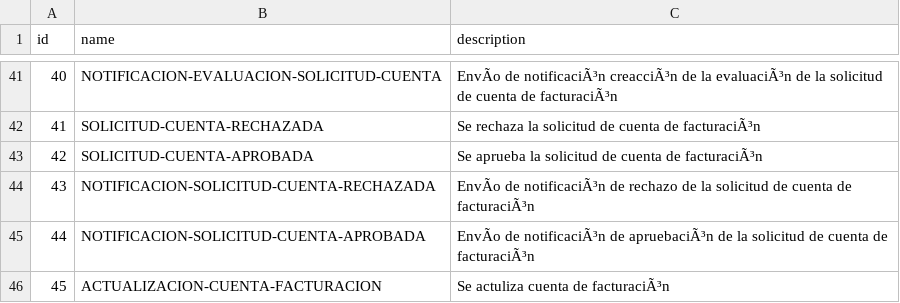
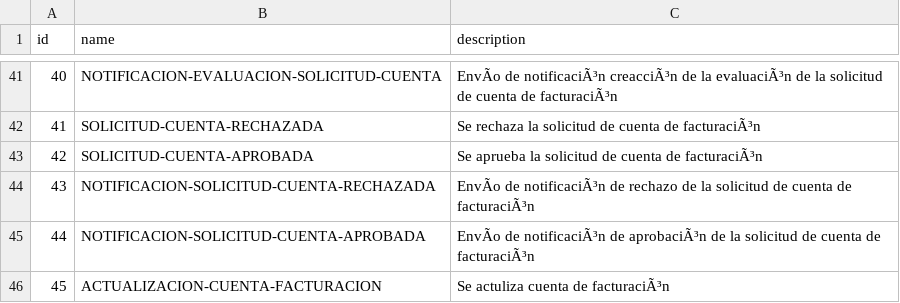
Before and after one commit to njmube/megabillingplaform, a CSV file: src/src/main/resources/config/liquibase/audit_event_type.csv, drawn as a sheet; only a part is shown, gaps mark what is left out; the diff names each change by its address in the sheet, - before the commit and + after, or states it on an @@ line.

```diff
--- a/src/src/main/resources/config/liquibase/audit_event_type.csv
+++ b/src/src/main/resources/config/liquibase/audit_event_type.csv
-C45 (description): …notificaciÃ³n de apruebaciÃ³n de la…
+C45 (description): …notificaciÃ³n de aprobaciÃ³n de la…
```
Also changed, not shown: 3 other files.
